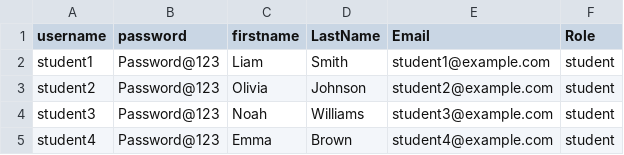
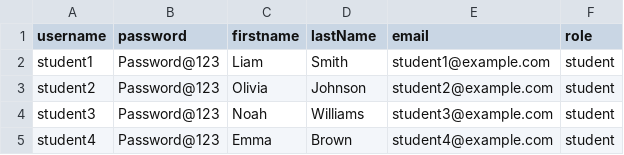
Before and after one commit to hiteshsp80/ray, a CSV file: users.csv, drawn as a sheet; only a part is shown.

```diff
--- a/users.csv
+++ b/users.csv
@@ -1,2 +1,2 @@
-username,password,firstname,LastName,Email,Role
+username,password,firstname,lastName,email,role
 student1,Password@123,Liam,Smith,student1@example.com,student
```
Also changed, not shown: 11 other files.
